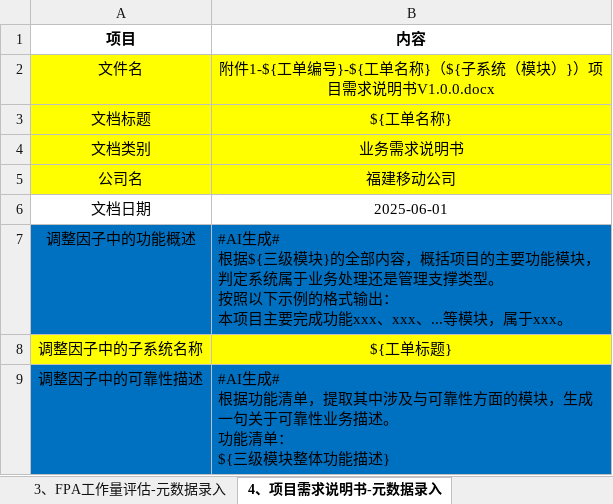
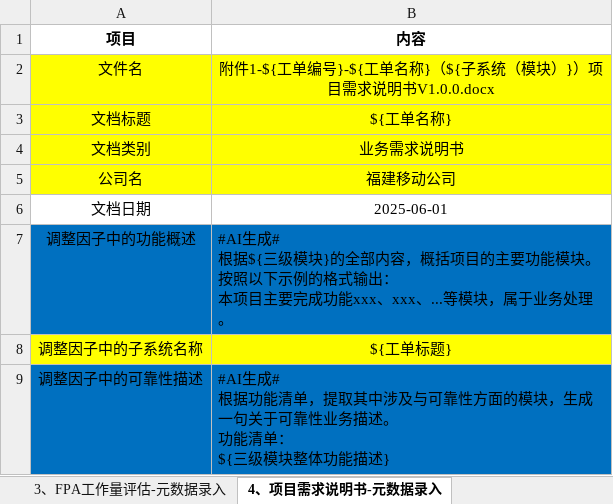
Before and after one commit to mlt-hub/AI-Gen-Reimbursement-Docs, an Excel workbook: data/功能清单-录入-模板.xlsx, sheet 4、项目需求说明书-元数据录入, drawn as a sheet; values as stored, in another font and other column widths than the file's, no borders; ↵ is a line break in a cell; the diff names each change by its address in the sheet, - before the commit and + after, or states it on an @@ line.

```diff
--- a/data/功能清单-录入-模板.xlsx (sheet 4、项目需求说明书-元数据录入)
+++ b/data/功能清单-录入-模板.xlsx (sheet 4、项目需求说明书-元数据录入)
-B7 (内容): …功能模块，判定系统属于业务处理还是管理支撑类型。 ↵ 按照以下示例的格式输出： ↵ 本项目主要完成功能xxx、xxx、...等模块，属于xxx。
+B7 (内容): …功能模块。 ↵ 按照以下示例的格式输出： ↵ 本项目主要完成功能xxx、xxx、...等模块，属于业务处理。
```
Also changed, not shown: 8 other files.
